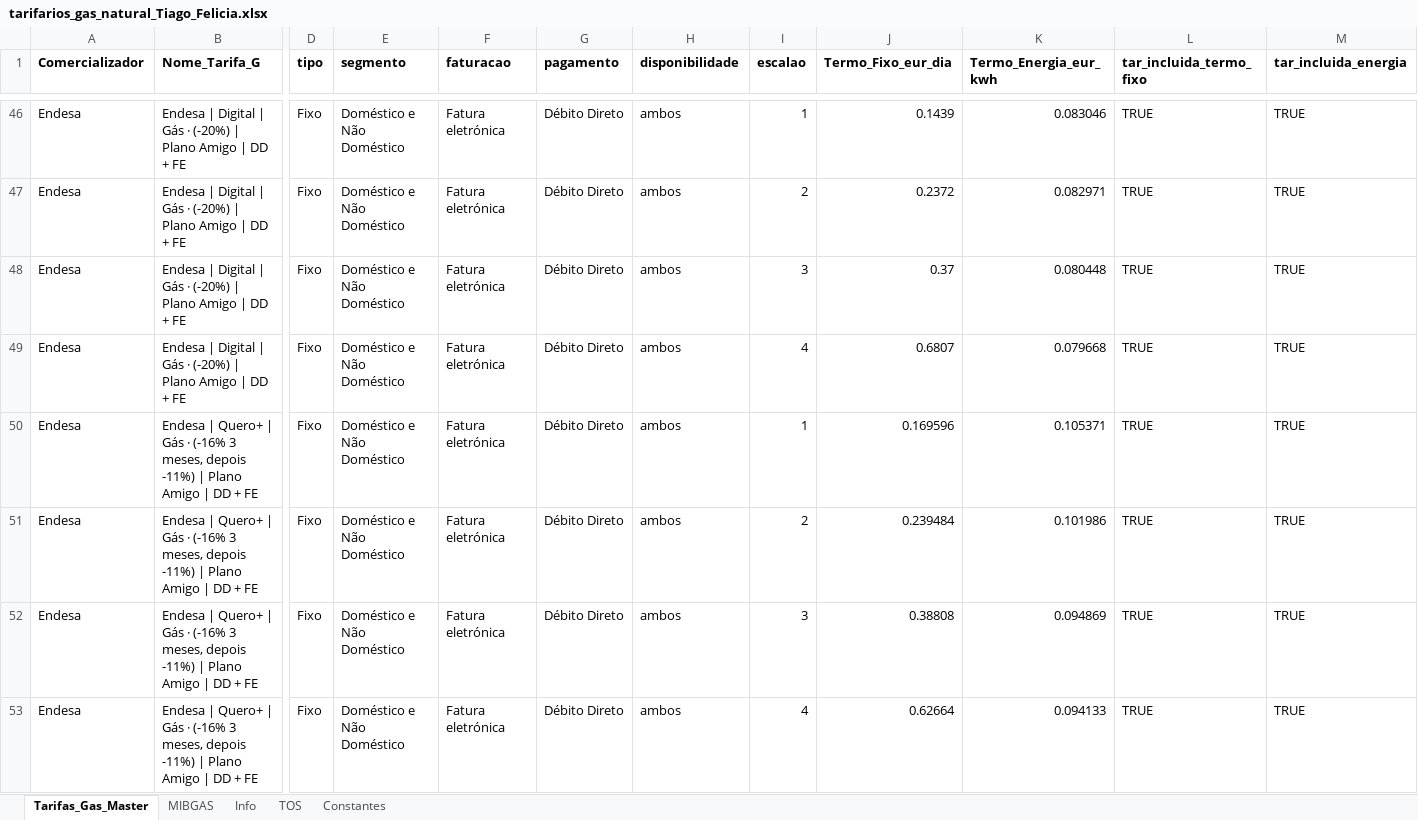
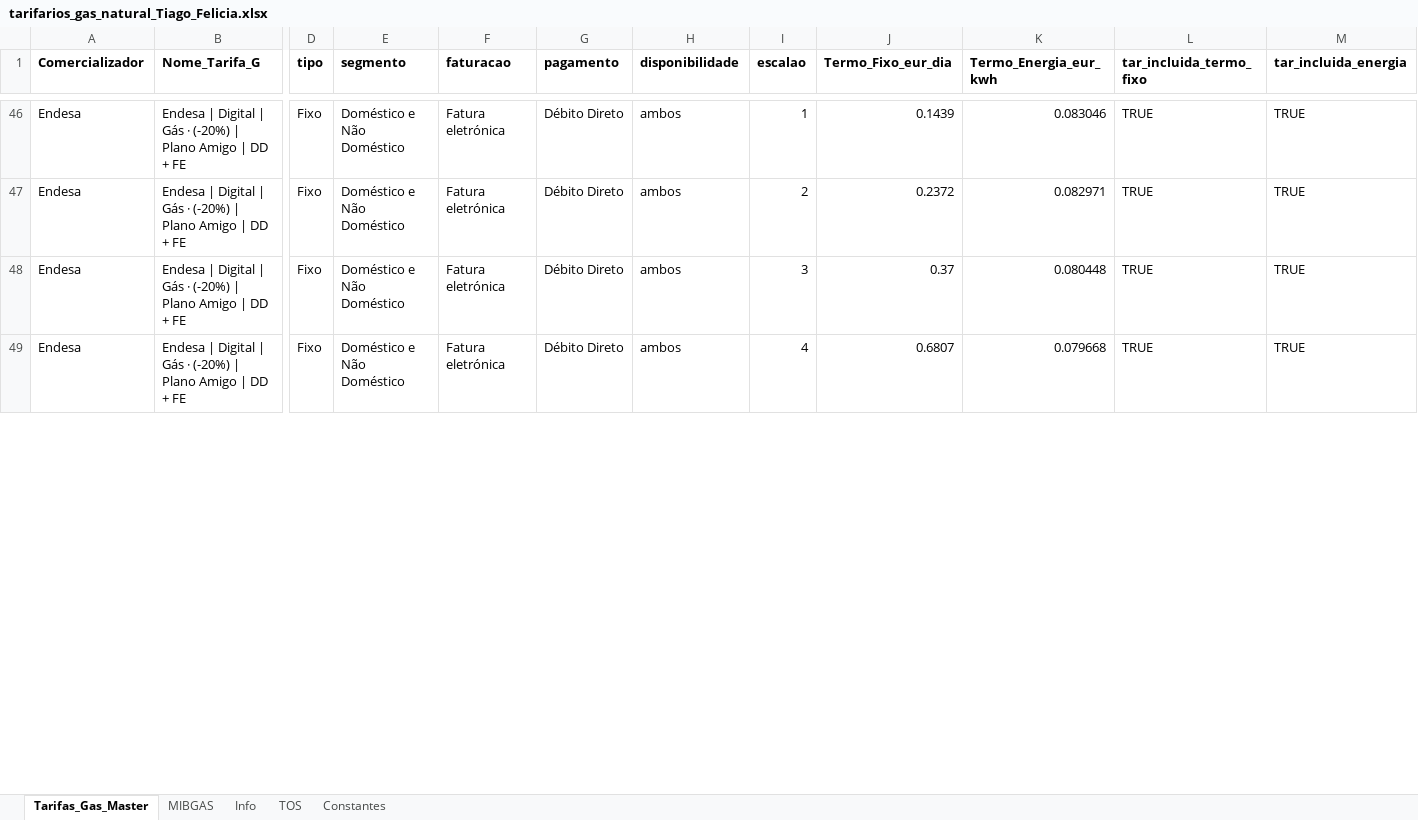
Before and after one commit to tiagofelicia/dados-energia, an Excel workbook: data/simuladores/simulador-tarifarios-gas/tarifarios_gas_natural_Tiago_Felicia.xlsx, sheet Tarifas_Gas_Master, drawn as a sheet; only a part is shown, gaps mark what is left out; values as stored, in another font and other column widths than the file's, no borders; rows hold the shown columns only; the diff covers the shown part only; the diff names each change by its address in the sheet, - before the commit and + after, or states it on an @@ line.

Commit message:
Add files via upload

```diff
--- a/data/simuladores/simulador-tarifarios-gas/tarifarios_gas_natural_Tiago_Felicia.xlsx (sheet Tarifas_Gas_Master)
+++ b/data/simuladores/simulador-tarifarios-gas/tarifarios_gas_natural_Tiago_Felicia.xlsx (sheet Tarifas_Gas_Master)
-row 50: Endesa | Endesa | Quero+ | Gás · (-16% 3 meses, depois -11%) | Plano Amigo | DD + FE | Fixo | Doméstico e Não Doméstico | Fatura eletrónica | Débito Direto | ambos | 1 | 0.169596 | 0.105371 | TRUE | TRUE
-row 51: Endesa | Endesa | Quero+ | Gás · (-16% 3 meses, depois -11%) | Plano Amigo | DD + FE | Fixo | Doméstico e Não Doméstico | Fatura eletrónica | Débito Direto | ambos | 2 | 0.239484 | 0.101986 | TRUE | TRUE
-row 52: Endesa | Endesa | Quero+ | Gás · (-16% 3 meses, depois -11%) | Plano Amigo | DD + FE | Fixo | Doméstico e Não Doméstico | Fatura eletrónica | Débito Direto | ambos | 3 | 0.38808 | 0.094869 | TRUE | TRUE
-row 53: Endesa | Endesa | Quero+ | Gás · (-16% 3 meses, depois -11%) | Plano Amigo | DD + FE | Fixo | Doméstico e Não Doméstico | Fatura eletrónica | Débito Direto | ambos | 4 | 0.62664 | 0.094133 | TRUE | TRUE
```
Also changed, not shown: 4 removed rows, 148 edited cells and cell formats elsewhere in this sheet, sheet Constantes, sheet Info.
